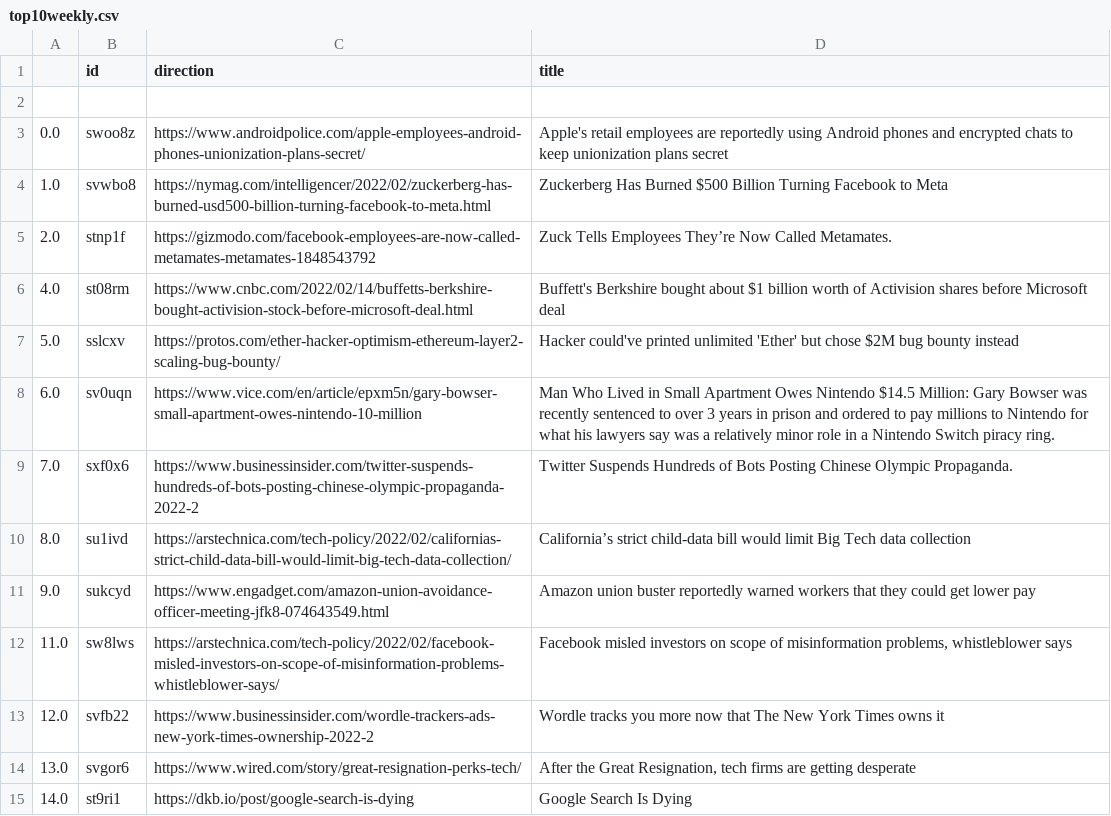
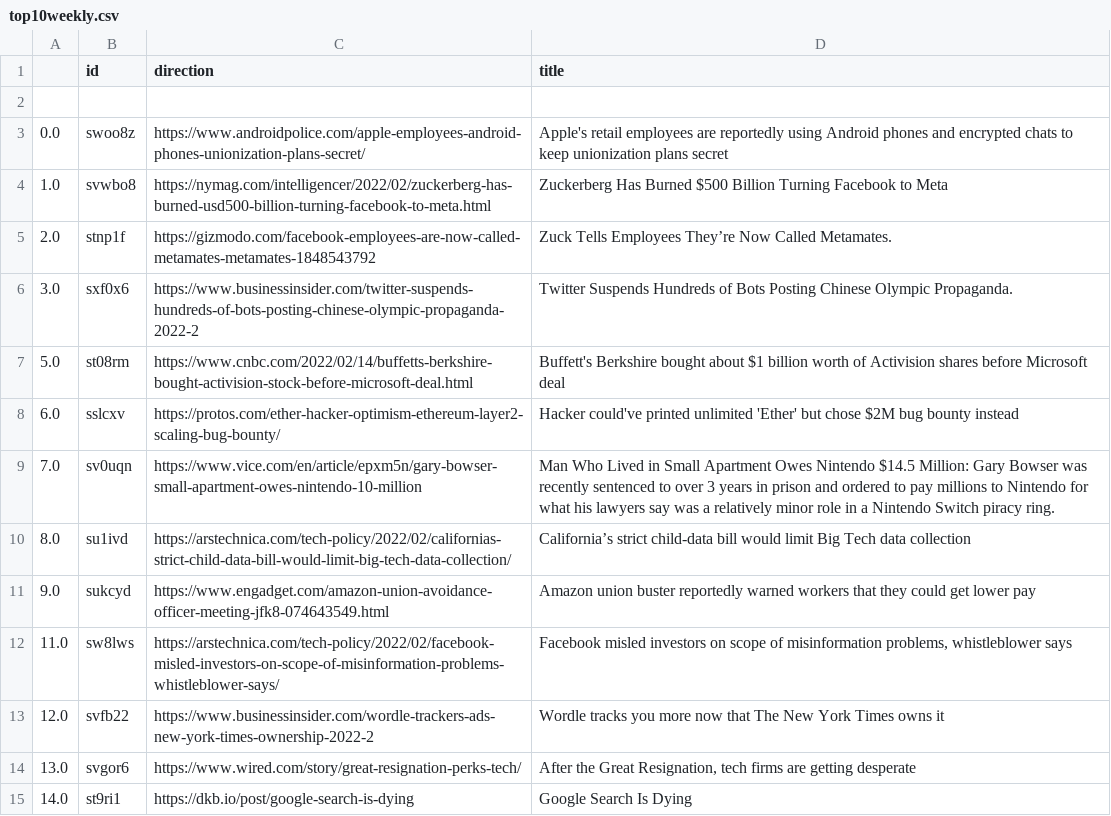
Before and after one commit to jesusyanez/Techline, a CSV file: top10weekly.csv, drawn as a sheet.

```diff
--- a/top10weekly.csv
+++ b/top10weekly.csv
@@ -5,6 +5,6 @@
 2.0,stnp1f,https://gizmodo.com/facebook-employees-are-now-called-metamates-metamates-1848543792,Zuck Tells Employees They’re Now Called Metamates.
-4.0,st08rm,https://www.cnbc.com/2022/02/14/buffetts-berkshire-bought-activision-stock-before-microsoft-deal.html,Buffett's Berkshire bought about $1 billion worth of Activision shares before Microsoft deal
-5.0,sslcxv,https://protos.com/ether-hacker-optimism-ethereum-layer2-scaling-bug-bounty/,Hacker could've printed unlimited 'Ether' but chose $2M bug bounty instead
-6.0,sv0uqn,https://www.vice.com/en/article/epxm5n/gary-bowser-small-apartment-owes-nintendo-10-million,Man Who Lived in Small Apartment Owes Nintendo $14.5 Million: Gary Bowser was recently sentenced to over 3 years in prison and ordered to pay millions to Nintendo for what his lawyers say was a relatively minor role in a Nintendo Switch piracy ring.
-7.0,sxf0x6,https://www.businessinsider.com/twitter-suspends-hundreds-of-bots-posting-chinese-olympic-propaganda-2022-2,Twitter Suspends Hundreds of Bots Posting Chinese Olympic Propaganda.
+3.0,sxf0x6,https://www.businessinsider.com/twitter-suspends-hundreds-of-bots-posting-chinese-olympic-propaganda-2022-2,Twitter Suspends Hundreds of Bots Posting Chinese Olympic Propaganda.
+5.0,st08rm,https://www.cnbc.com/2022/02/14/buffetts-berkshire-bought-activision-stock-before-microsoft-deal.html,Buffett's Berkshire bought about $1 billion worth of Activision shares before Microsoft deal
+6.0,sslcxv,https://protos.com/ether-hacker-optimism-ethereum-layer2-scaling-bug-bounty/,Hacker could've printed unlimited 'Ether' but chose $2M bug bounty instead
+7.0,sv0uqn,https://www.vice.com/en/article/epxm5n/gary-bowser-small-apartment-owes-nintendo-10-million,Man Who Lived in Small Apartment Owes Nintendo $14.5 Million: Gary Bowser was recently sentenced to over 3 years in prison and ordered to pay millions to Nintendo for what his lawyers say was a relatively minor role in a Nintendo Switch piracy ring.
 8.0,su1ivd,https://arstechnica.com/tech-policy/2022/02/californias-strict-child-data-bill-would-limit-big-tech-data-collection/,California’s strict child-data bill would limit Big Tech data collection
```
Also changed, not shown: 1 other file.
